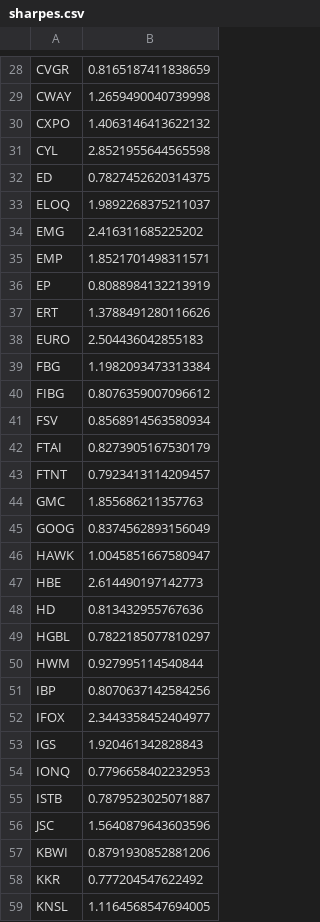
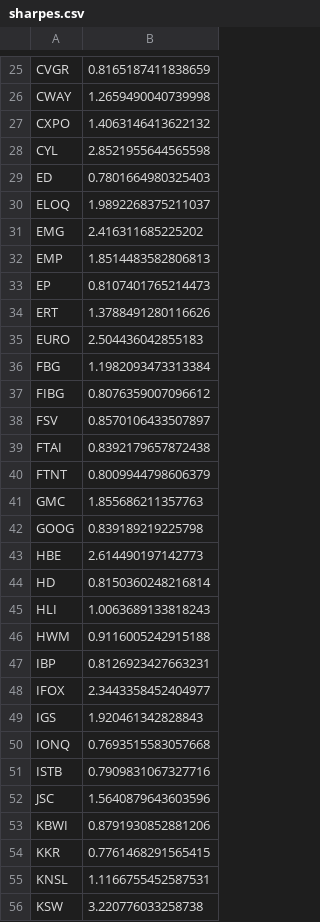
Before and after one commit to damiansp/marketModeling, a CSV file: daily/data/sharpes.csv, drawn as a sheet; only a part is shown, gaps mark what is left out; the shorter side is filled out with more unchanged rows; the diff covers the shown part only.

```diff
--- a/daily/data/sharpes.csv
+++ b/daily/data/sharpes.csv
@@ -31,7 +28,7 @@ CXPO,1.4063146413622132
 CYL,2.8521955644565598
-ED,0.7827452620314375
+ED,0.7801664980325403
 ELOQ,1.9892268375211037
 EMG,2.416311685225202
-EMP,1.8521701498311571
-EP,0.8088984132213919
+EMP,1.8514483582806813
+EP,0.8107401765214473
 ERT,1.3788491280116626
@@ -40,20 +37,19 @@ FBG,1.1982093473313384
 FIBG,0.8076359007096612
-FSV,0.8568914563580934
-FTAI,0.8273905167530179
-FTNT,0.7923413114209457
+FSV,0.8570106433507897
+FTAI,0.8392179657872438
+FTNT,0.8009944798606379
 GMC,1.855686211357763
-GOOG,0.8374562893156049
-HAWK,1.0045851667580947
+GOOG,0.839189219225798
 HBE,2.614490197142773
-HD,0.813432955767636
-HGBL,0.7822185077810297
-HWM,0.927995114540844
-IBP,0.8070637142584256
+HD,0.8150360248216814
+HLI,1.0063689133818243
+HWM,0.9116005242915188
+IBP,0.8126923427663231
 IFOX,2.3443358452404977
 IGS,1.920461342828843
-IONQ,0.7796658402232953
-ISTB,0.7879523025071887
+IONQ,0.7693515583057668
+ISTB,0.7909831067327716
 JSC,1.5640879643603596
 KBWI,0.8791930852881206
-KKR,0.777204547622492
-KNSL,1.1164568547694005
+KKR,0.7761468291565415
+KNSL,1.1166755452587531
```
Also changed, not shown: 9 added rows, 8 removed rows and 35 edited cells elsewhere in this file, daily/data/stock_metrics.csv, daily/data/transactions.csv, 20 other files.
